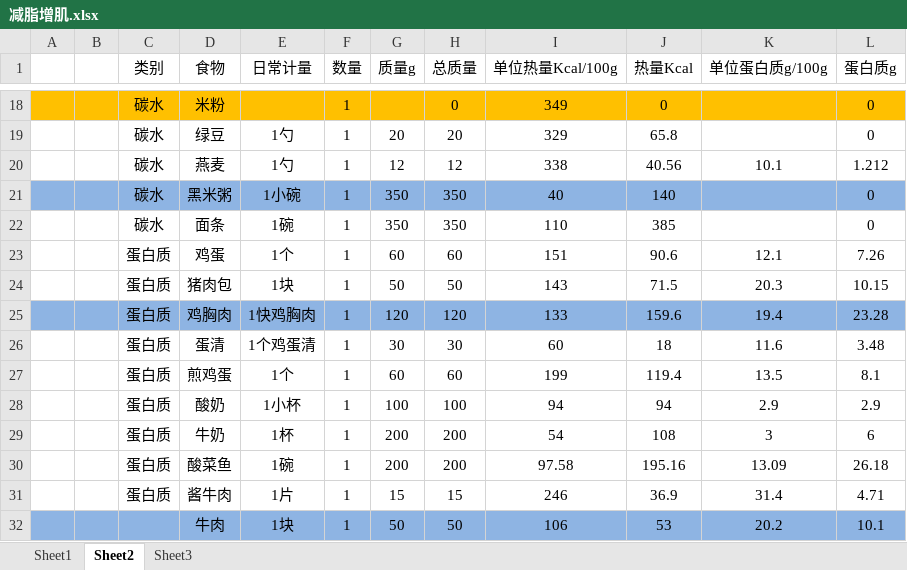
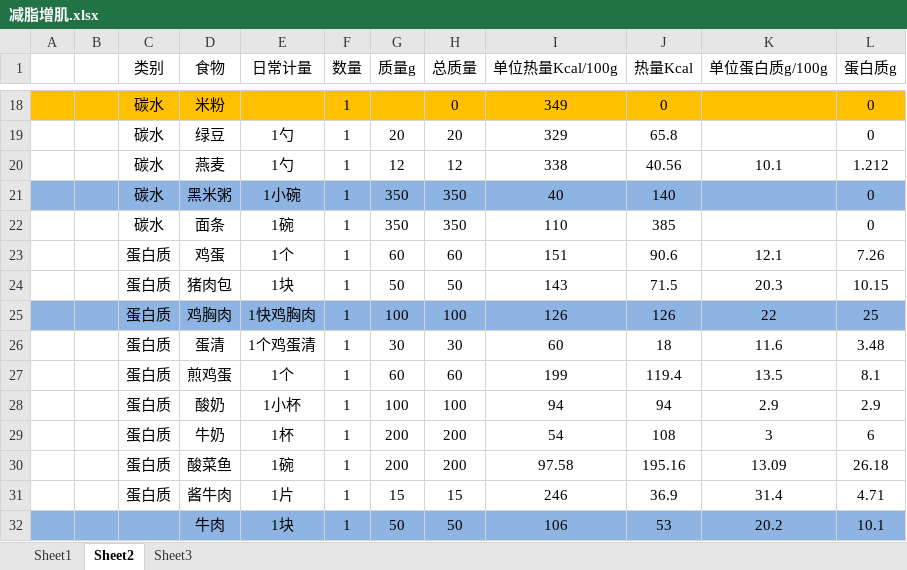
Before and after one commit to sudoli/fitness, an Excel workbook: 减脂增肌.xlsx, sheet Sheet2, drawn as a sheet; only a part is shown, gaps mark what is left out; values as stored, in another font and other column widths than the file's, no borders; charts and pictures not drawn; removed rows and columns are numbered as before the commit, all else as after; the diff names each change by its address in the sheet, - before the commit and + after, or states it on an @@ line.

```diff
--- a/减脂增肌.xlsx (sheet Sheet2)
+++ b/减脂增肌.xlsx (sheet Sheet2)
-row 25:  |  | 蛋白质 | 鸡胸肉 | 1快鸡胸肉 | 1 | 120 | 120 | 133 | 159.6 | 19.4 | 23.28
+row 25:  |  | 蛋白质 | 鸡胸肉 | 1快鸡胸肉 | 1 | 100 | 100 | 126 | 126 | 22 | 25
```
Also changed, not shown: sheet Sheet3, sheet Sheet1, formulas that keep their value, charts or pictures.
